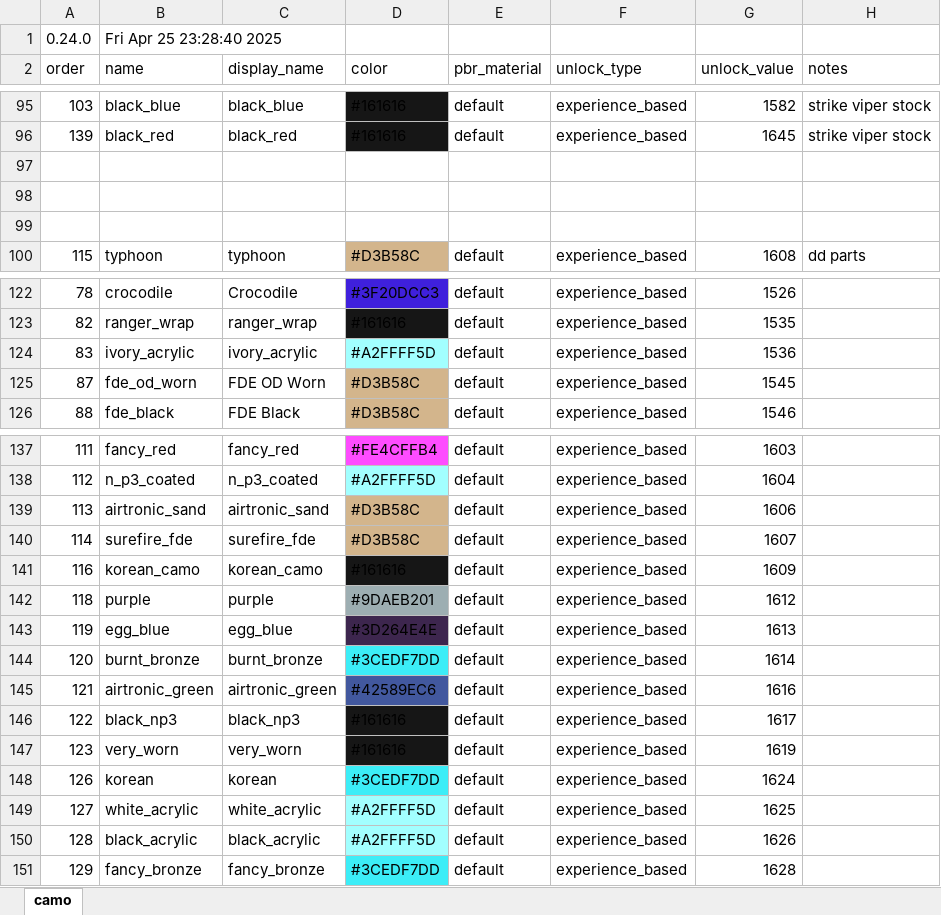
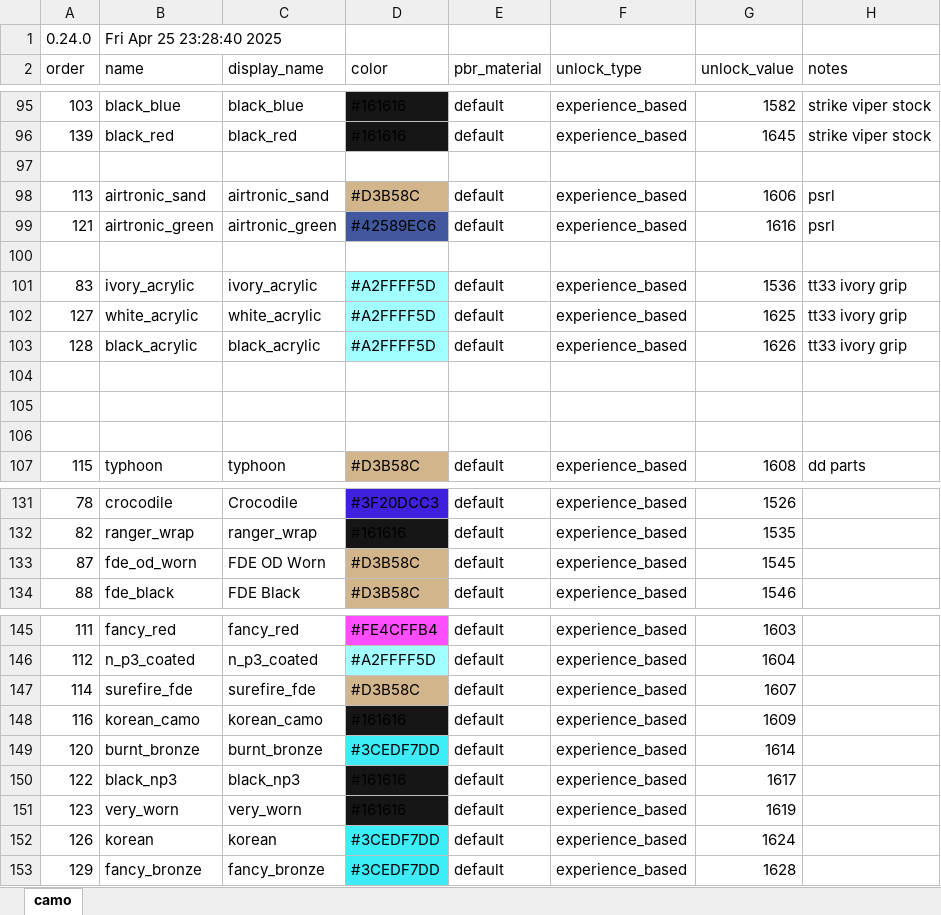
Before and after one commit to recoil-group/deadline-balancing, an Excel workbook: camo.xlsm, sheet camo, drawn as a sheet; only a part is shown, gaps mark what is left out; values as stored, in another font and other column widths than the file's, no borders; removed rows and columns are numbered as before the commit, all else as after; the diff covers the shown part only; the diff names each change by its address in the sheet, - before the commit and + after, or states it on an @@ line.

```diff
--- a/camo.xlsm (sheet camo)
+++ b/camo.xlsm (sheet camo)
+row 98: 113 | airtronic_sand | airtronic_sand | #D3B58C | default | experience_based | 1606 | psrl
+row 99: 121 | airtronic_green | airtronic_green | #42589EC6 | default | experience_based | 1616 | psrl
+row 100: (empty)
+row 101: 83 | ivory_acrylic | ivory_acrylic | #A2FFFF5D | default | experience_based | 1536 | tt33 ivory grip
+row 102: 127 | white_acrylic | white_acrylic | #A2FFFF5D | default | experience_based | 1625 | tt33 ivory grip
+row 103: 128 | black_acrylic | black_acrylic | #A2FFFF5D | default | experience_based | 1626 | tt33 ivory grip
+row 104: (empty)
-row 124: 83 | ivory_acrylic | ivory_acrylic | #A2FFFF5D | default | experience_based | 1536
-row 139: 113 | airtronic_sand | airtronic_sand | #D3B58C | default | experience_based | 1606
-row 142: 118 | purple | purple | #9DAEB201 | default | experience_based | 1612
-row 143: 119 | egg_blue | egg_blue | #3D264E4E | default | experience_based | 1613
-row 145: 121 | airtronic_green | airtronic_green | #42589EC6 | default | experience_based | 1616
-row 149: 127 | white_acrylic | white_acrylic | #A2FFFF5D | default | experience_based | 1625
-row 150: 128 | black_acrylic | black_acrylic | #A2FFFF5D | default | experience_based | 1626
```
Also changed, not shown: 2 added rows and 1 edited cell elsewhere in this sheet, 1 other file.
